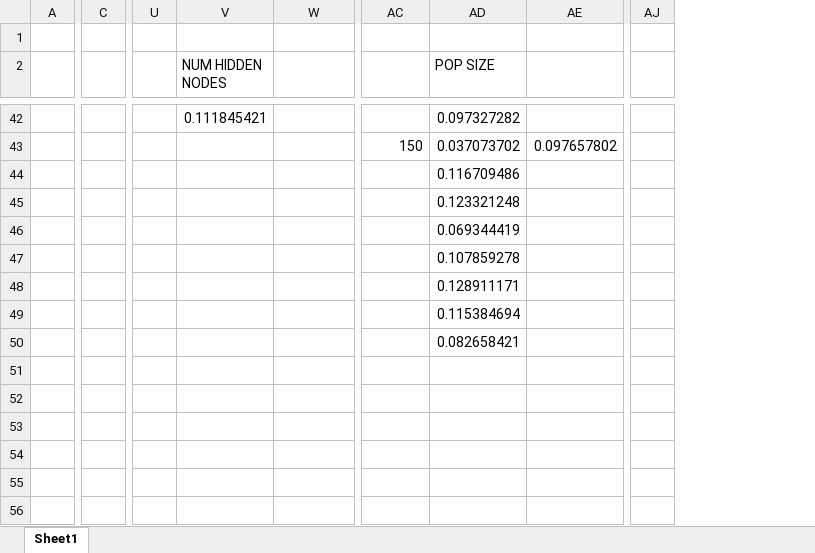
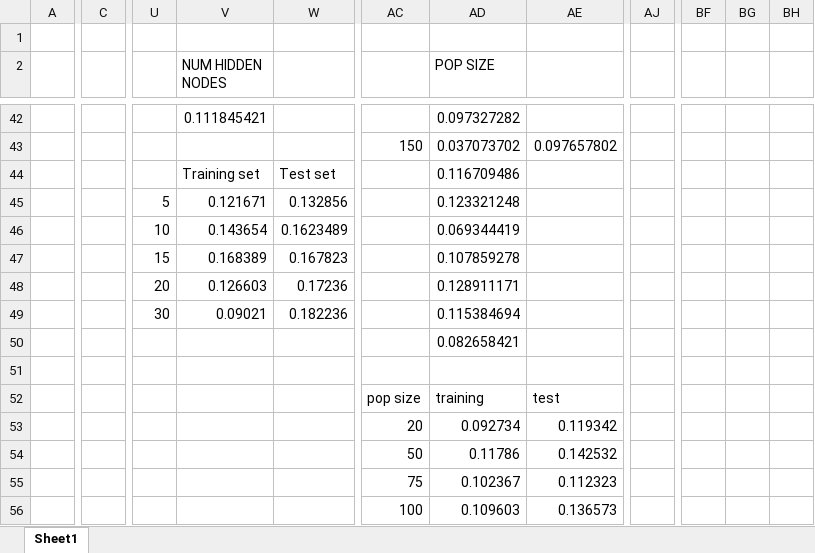
Before and after one commit to marialuquea/Computational_intelligence, an Excel workbook: results/RESULTS.xlsx, sheet Sheet1, drawn as a sheet; only a part is shown, gaps mark what is left out; values as stored, in another font and other column widths than the file's, no borders; charts and pictures not drawn; removed rows and columns are numbered as before the commit, all else as after; the diff covers the shown part only; the diff names each change by its address in the sheet, - before the commit and + after, or states it on an @@ line.

```diff
--- a/results/RESULTS.xlsx (sheet Sheet1)
+++ b/results/RESULTS.xlsx (sheet Sheet1)
-column C, empty
+column C, empty
-column AJ, empty
+column AJ, empty
+column BF, empty
+column BG, empty
+column BH, empty
-V44 (NUM HIDDEN NODES): (empty)
+V44 (NUM HIDDEN NODES): Training set
-W44: (empty)
+W44: Test set
-U45: (empty)
+U45: 5
-V45 (NUM HIDDEN NODES): (empty)
+V45 (NUM HIDDEN NODES): 0.121671
-W45: (empty)
+W45: 0.132856
-U46: (empty)
+U46: 10
-V46 (NUM HIDDEN NODES): (empty)
+V46 (NUM HIDDEN NODES): 0.143654
-W46: (empty)
+W46: 0.1623489
-U47: (empty)
+U47: 15
-V47 (NUM HIDDEN NODES): (empty)
+V47 (NUM HIDDEN NODES): 0.168389
-W47: (empty)
+W47: 0.167823
-U48: (empty)
+U48: 20
-V48 (NUM HIDDEN NODES): (empty)
+V48 (NUM HIDDEN NODES): 0.126603
-W48: (empty)
+W48: 0.17236
-U49: (empty)
+U49: 30
-V49 (NUM HIDDEN NODES): (empty)
+V49 (NUM HIDDEN NODES): 0.09021
-W49: (empty)
+W49: 0.182236
-AC52: (empty)
+AC52: pop size
-AD52 (POP SIZE): (empty)
+AD52 (POP SIZE): training
-AE52: (empty)
+AE52: test
-AC53: (empty)
+AC53: 20
-AD53 (POP SIZE): (empty)
+AD53 (POP SIZE): 0.092734
-AE53: (empty)
+AE53: 0.119342
-AC54: (empty)
+AC54: 50
-AD54 (POP SIZE): (empty)
+AD54 (POP SIZE): 0.11786
-AE54: (empty)
+AE54: 0.142532
-AC55: (empty)
+AC55: 75
-AD55 (POP SIZE): (empty)
+AD55 (POP SIZE): 0.102367
-AE55: (empty)
+AE55: 0.112323
-AC56: (empty)
+AC56: 100
-AD56 (POP SIZE): (empty)
+AD56 (POP SIZE): 0.109603
-AE56: (empty)
+AE56: 0.136573
```
Also changed, not shown: 15 added rows, 5 removed rows, 2 added columns and 14 edited cells elsewhere in this sheet, charts or pictures, 19 other files.
